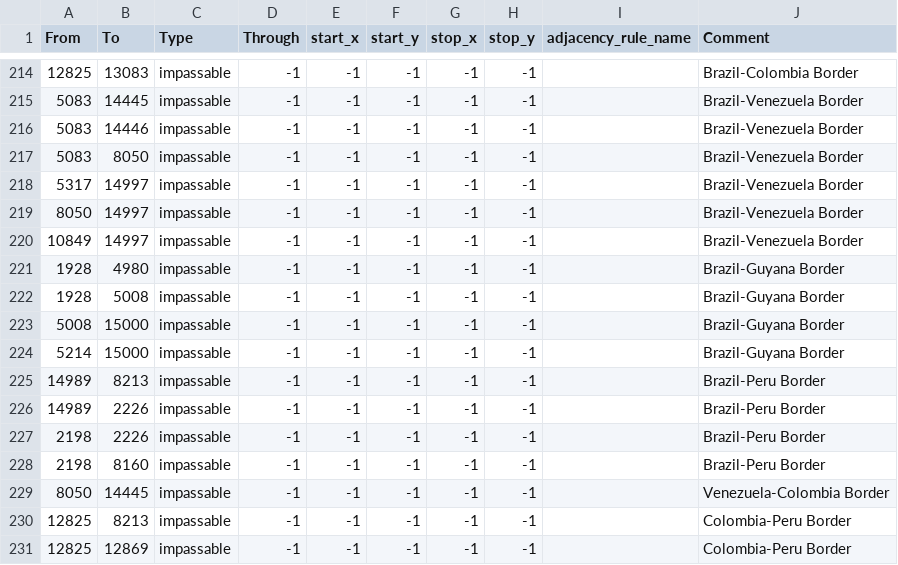
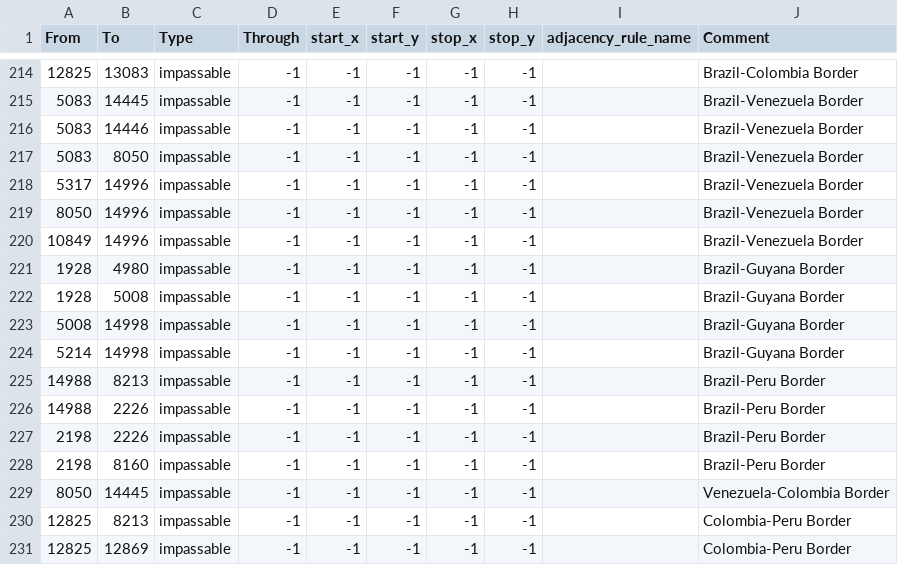
Before and after one commit to gdn002/TFRSouthernGiant-Legacy, a CSV file: map/adjacencies.csv, drawn as a sheet; only a part is shown, gaps mark what is left out.

```diff
--- a/map/adjacencies.csv
+++ b/map/adjacencies.csv
@@ -217,11 +217,11 @@ From;To;Type;Through;start_x;start_y;stop_x;stop_y;adjacency_rule_name;Comment
 5083;8050;impassable;-1;-1;-1;-1;-1;;Brazil-Venezuela Border
-5317;14997;impassable;-1;-1;-1;-1;-1;;Brazil-Venezuela Border
-8050;14997;impassable;-1;-1;-1;-1;-1;;Brazil-Venezuela Border
-10849;14997;impassable;-1;-1;-1;-1;-1;;Brazil-Venezuela Border
+5317;14996;impassable;-1;-1;-1;-1;-1;;Brazil-Venezuela Border
+8050;14996;impassable;-1;-1;-1;-1;-1;;Brazil-Venezuela Border
+10849;14996;impassable;-1;-1;-1;-1;-1;;Brazil-Venezuela Border
 1928;4980;impassable;-1;-1;-1;-1;-1;;Brazil-Guyana Border
 1928;5008;impassable;-1;-1;-1;-1;-1;;Brazil-Guyana Border
-5008;15000;impassable;-1;-1;-1;-1;-1;;Brazil-Guyana Border
-5214;15000;impassable;-1;-1;-1;-1;-1;;Brazil-Guyana Border
-14989;8213;impassable;-1;-1;-1;-1;-1;;Brazil-Peru Border
-14989;2226;impassable;-1;-1;-1;-1;-1;;Brazil-Peru Border
+5008;14998;impassable;-1;-1;-1;-1;-1;;Brazil-Guyana Border
+5214;14998;impassable;-1;-1;-1;-1;-1;;Brazil-Guyana Border
+14988;8213;impassable;-1;-1;-1;-1;-1;;Brazil-Peru Border
+14988;2226;impassable;-1;-1;-1;-1;-1;;Brazil-Peru Border
 2198;2226;impassable;-1;-1;-1;-1;-1;;Brazil-Peru Border
```
Also changed, not shown: map/definition.csv, 43 other files.
